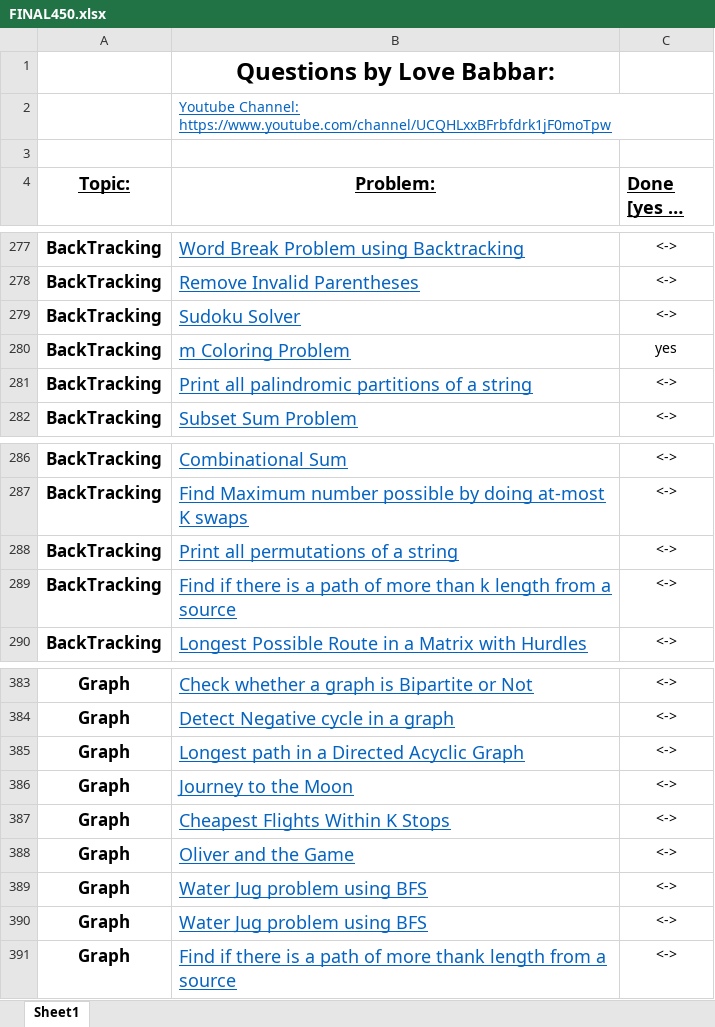
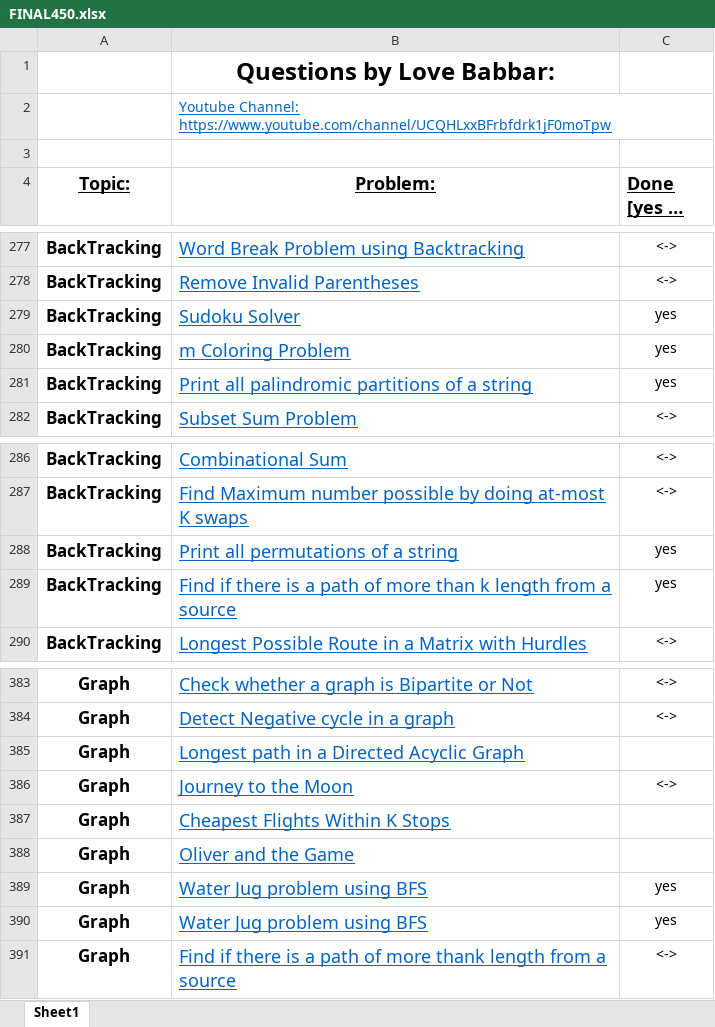
Before and after one commit to imrohitroy23/lovebabbardsaSheet, an Excel workbook: FINAL450.xlsx, sheet Sheet1, drawn as a sheet; only a part is shown, gaps mark what is left out; long unchanged cells end in …; values as stored, in another font and other column widths than the file's, no borders; the diff names each change by its address in the sheet, - before the commit and + after, or states it on an @@ line.

```diff
--- a/FINAL450.xlsx (sheet Sheet1)
+++ b/FINAL450.xlsx (sheet Sheet1)
-C279 (Done [yes or no]): <->
+C279 (Done [yes or no]): yes
-C281 (Done [yes or no]): <->
+C281 (Done [yes or no]): yes
-C288:C289 (Done [yes or no]): <->
+C288:C289 (Done [yes or no]): yes
-C385 (Done [yes or no]): <->
+C385 (Done [yes or no]): (empty)
-C387:C388 (Done [yes or no]): <->
+C387:C388 (Done [yes or no]): (empty)
-C389:C390 (Done [yes or no]): <->
+C389:C390 (Done [yes or no]): yes
```
Also changed, not shown: 1 other file.
